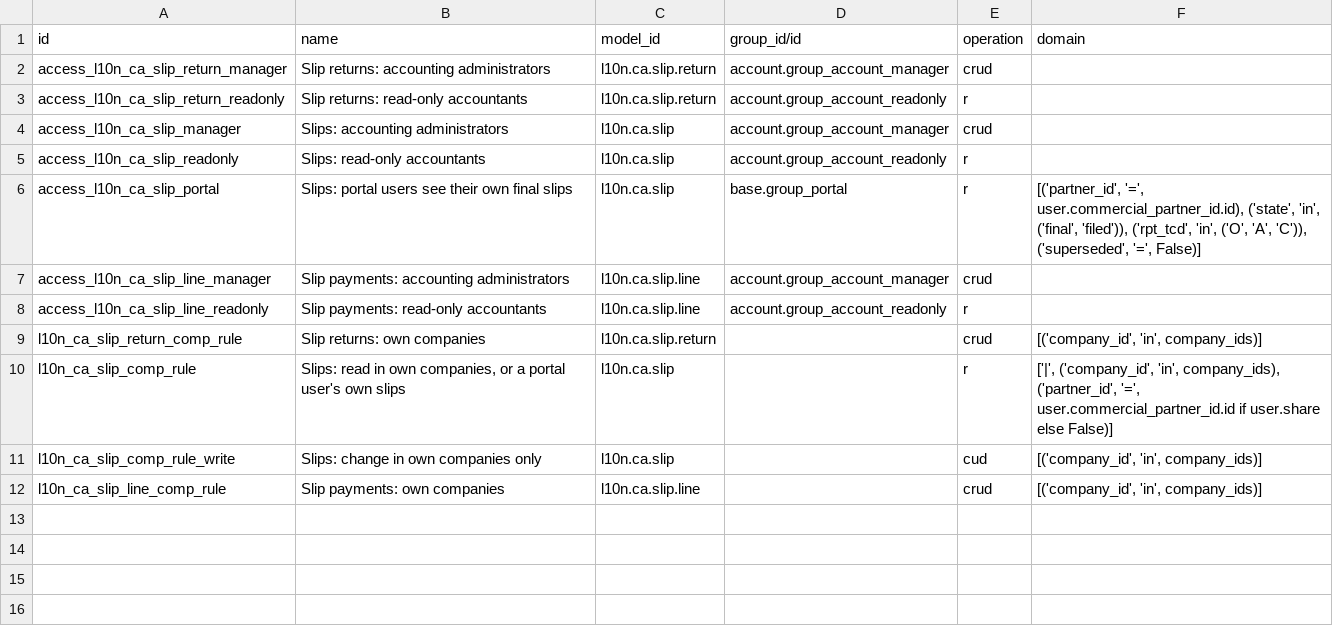
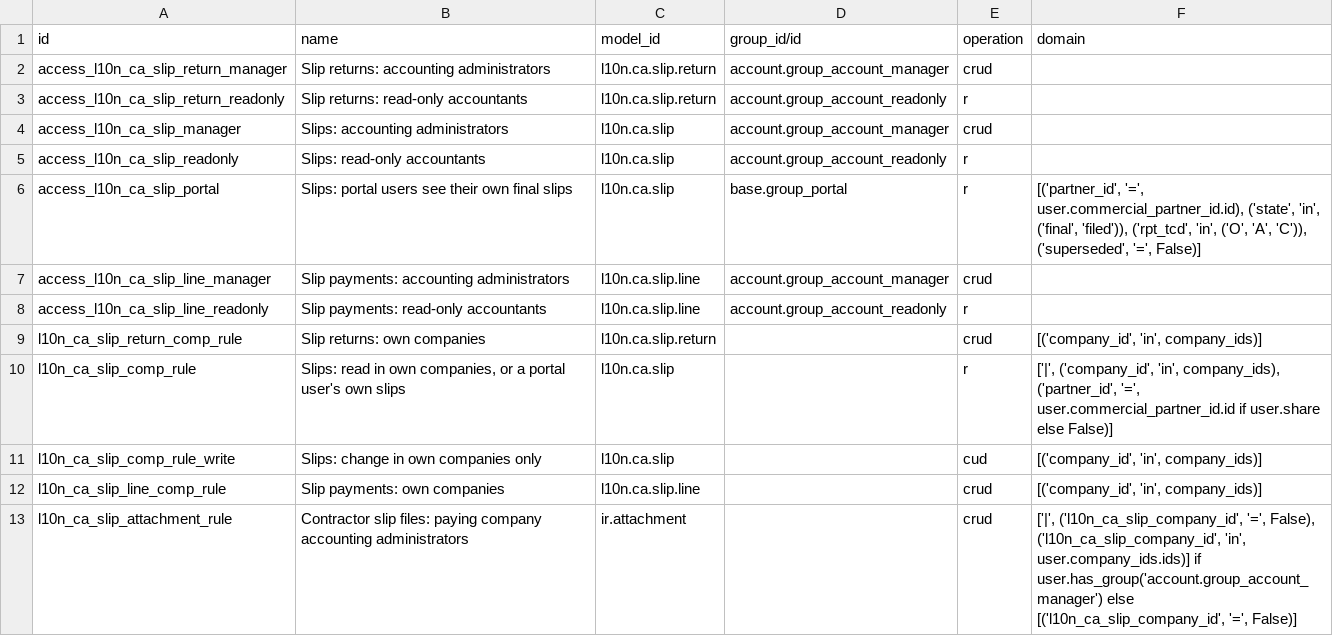
Before and after one commit to erpintegrators/l10n-ca-contractor-slips, a CSV file: l10n_ca_contractor_slips/security/ir.access.csv, drawn as a sheet.

Commit message:
Protect stored slip documents and correct cancellation delivery notices

```diff
--- a/l10n_ca_contractor_slips/security/ir.access.csv
+++ b/l10n_ca_contractor_slips/security/ir.access.csv
@@ -12 +12,2 @@ l10n_ca_slip_comp_rule_write,Slips: change in own companies only,l10n.ca.slip,,c
 l10n_ca_slip_line_comp_rule,Slip payments: own companies,l10n.ca.slip.line,,crud,"[('company_id', 'in', company_ids)]"
+l10n_ca_slip_attachment_rule,Contractor slip files: paying company accounting administrators,ir.attachment,,crud,"['|', ('l10n_ca_slip_company_id', '=', False), ('l10n_ca_slip_company_id', 'in', user.company_ids.ids)] if user.has_group('account.group_account_manager') else [('l10n_ca_slip_company_id', '=', False)]"
```
Also changed, not shown: 18 other files.
